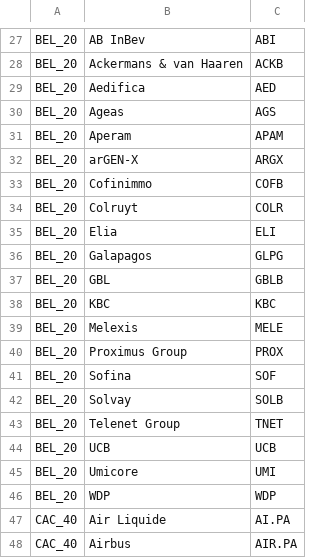
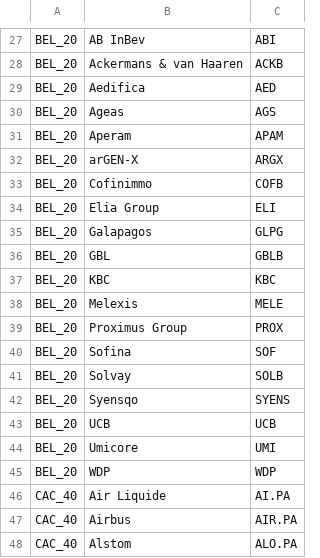
Before and after one commit to cmimholz/hslu-cip, a CSV file: data/merged_data_stage2/combined_wiki_data_stage2.csv, drawn as a sheet; only a part is shown, gaps mark what is left out; the shorter side is filled out with more unchanged rows.

```diff
--- a/data/merged_data_stage2/combined_wiki_data_stage2.csv
+++ b/data/merged_data_stage2/combined_wiki_data_stage2.csv
@@ -33,4 +33,3 @@ BEL_20,arGEN-X,ARGX
 BEL_20,Cofinimmo,COFB
-BEL_20,Colruyt,COLR
-BEL_20,Elia,ELI
+BEL_20,Elia Group,ELI
 BEL_20,Galapagos,GLPG
@@ -42,3 +41,3 @@ BEL_20,Sofina,SOF
 BEL_20,Solvay,SOLB
-BEL_20,Telenet Group,TNET
+BEL_20,Syensqo,SYENS
 BEL_20,UCB,UCB
```
Also changed, not shown: data/merged_data_stage2/combined_stock_data_stage2.csv, data/raw_data_stage1/aex_stock_data_stage1.csv, 12 other files.
